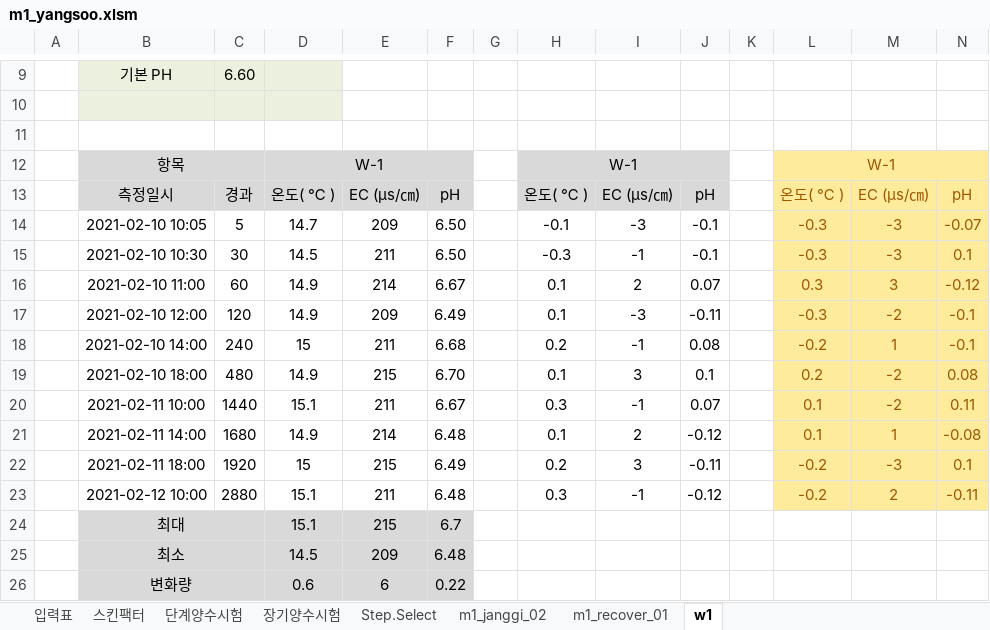
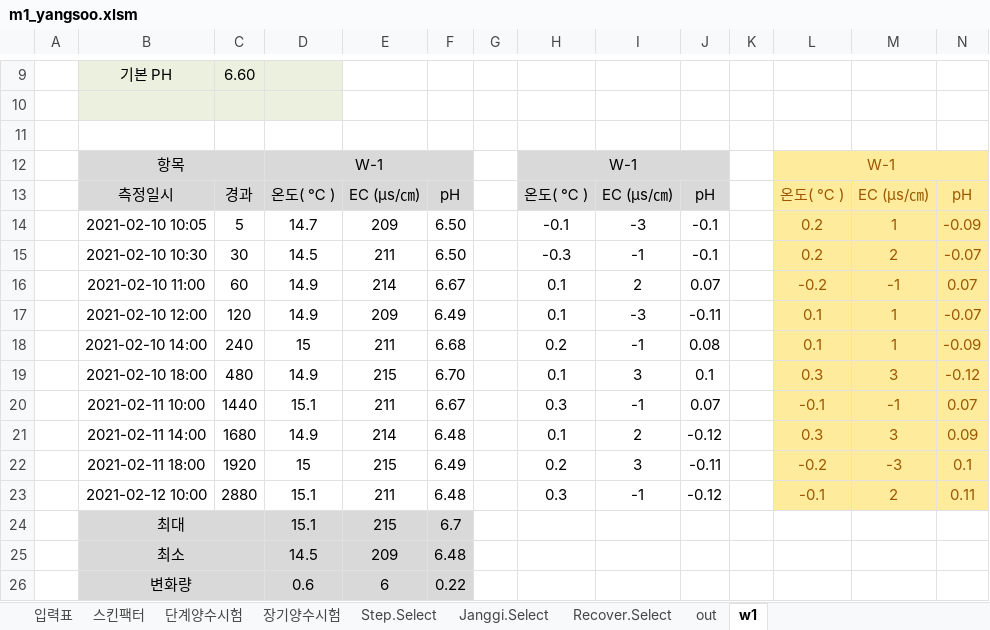
Before and after one commit to VB6Hobbyst7/02_Excel, an Excel workbook: 07_LandSlide/07_양수시험/m1_yangsoo.xlsm, sheet w1, drawn as a sheet; only a part is shown, gaps mark what is left out; values as stored, in another font and other column widths than the file's, no borders; charts and pictures not drawn; the diff names each change by its address in the sheet, - before the commit and + after, or states it on an @@ line.

```diff
--- a/07_LandSlide/07_양수시험/m1_yangsoo.xlsm (sheet w1)
+++ b/07_LandSlide/07_양수시험/m1_yangsoo.xlsm (sheet w1)
-sheet tab: m1_janggi_02
+sheet tab: Janggi.Select
-sheet tab: m1_recover_01
+sheet tab: Recover.Select
+sheet tab: out
-L14:L15: -0.3
+L14:L15: 0.2
-M14: -3
+M14: 1
-N14: -0.07
+N14: -0.09
-M15: -3
+M15: 2
-N15: 0.1
+N15: -0.07
-L16: 0.3
+L16: -0.2
-M16: 3
+M16: -1
-N16: -0.12
+N16: 0.07
-L17: -0.3
+L17: 0.1
-M17: -2
+M17: 1
-N17: -0.1
+N17: -0.07
-L18: -0.2
+L18: 0.1
-N18: -0.1
+N18: -0.09
-L19: 0.2
+L19: 0.3
-M19: -2
+M19: 3
-N19: 0.08
+N19: -0.12
-L20: 0.1
+L20: -0.1
-M20: -2
+M20: -1
-N20: 0.11
+N20: 0.07
-L21: 0.1
+L21: 0.3
-M21: 1
+M21: 3
-N21: -0.08
+N21: 0.09
-L23: -0.2
+L23: -0.1
-N23: -0.11
+N23: 0.11
```
Also changed, not shown: charts or pictures.
